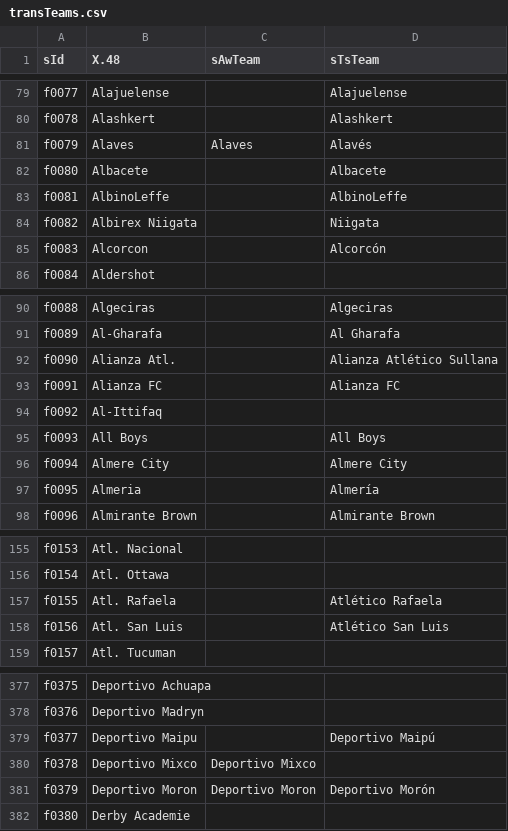
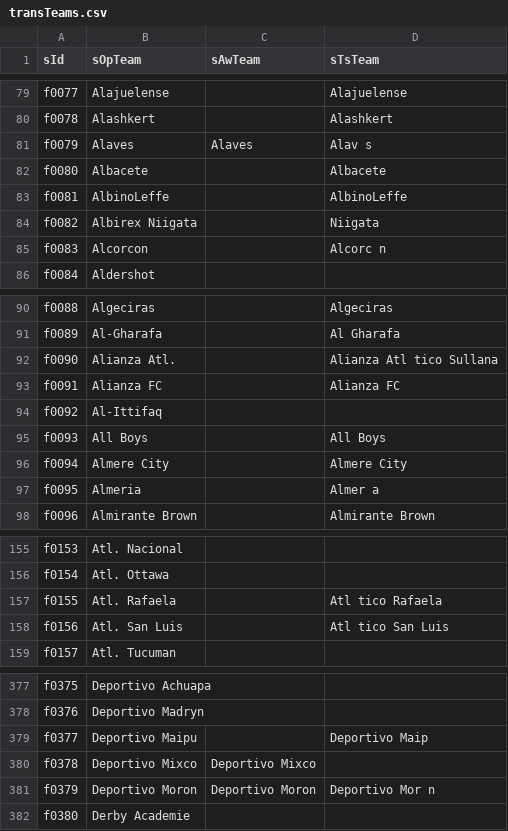
Before and after one commit to jaroslavjerhot/betCompare2, a CSV file: data/transTeams.csv, drawn as a sheet; only a part is shown, gaps mark what is left out; the diff covers the shown part only; the diff names each change by its address in the sheet, - before the commit and + after, or states it on an @@ line.

Commit message:
new teams

```diff
--- a/data/transTeams.csv
+++ b/data/transTeams.csv
-B1: X.48
+B1: sOpTeam
-D81 (sTsTeam): Alavés
+D81 (sTsTeam): Alav s
-D85 (sTsTeam): Alcorcón
+D85 (sTsTeam): Alcorc n
-D92 (sTsTeam): Alianza Atlético Sullana
+D92 (sTsTeam): Alianza Atl tico Sullana
-D97 (sTsTeam): Almería
+D97 (sTsTeam): Almer a
-D157 (sTsTeam): Atlético Rafaela
+D157 (sTsTeam): Atl tico Rafaela
-D158 (sTsTeam): Atlético San Luis
+D158 (sTsTeam): Atl tico San Luis
-D379 (sTsTeam): Deportivo Maipú
+D379 (sTsTeam): Deportivo Maip
-D381 (sTsTeam): Deportivo Morón
+D381 (sTsTeam): Deportivo Mor n
```
Also changed, not shown: 77 edited cells elsewhere in this file, 1 other file.
